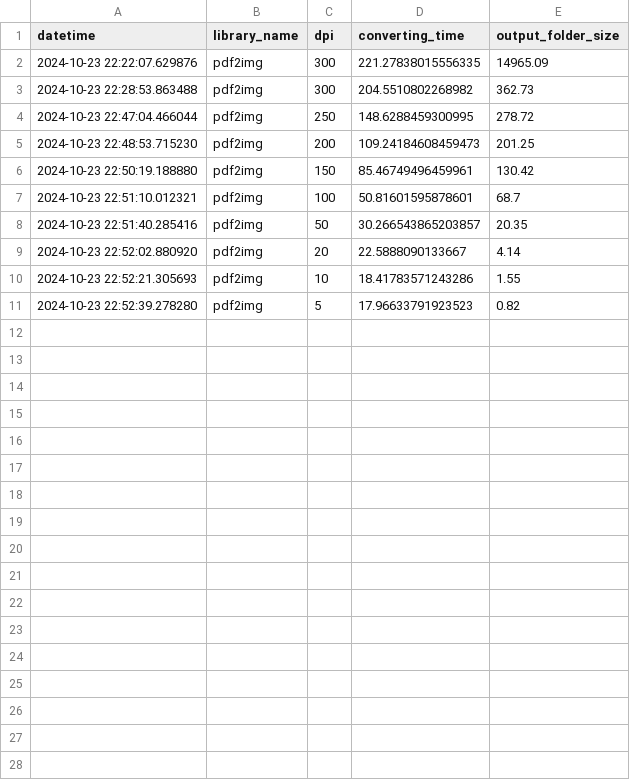
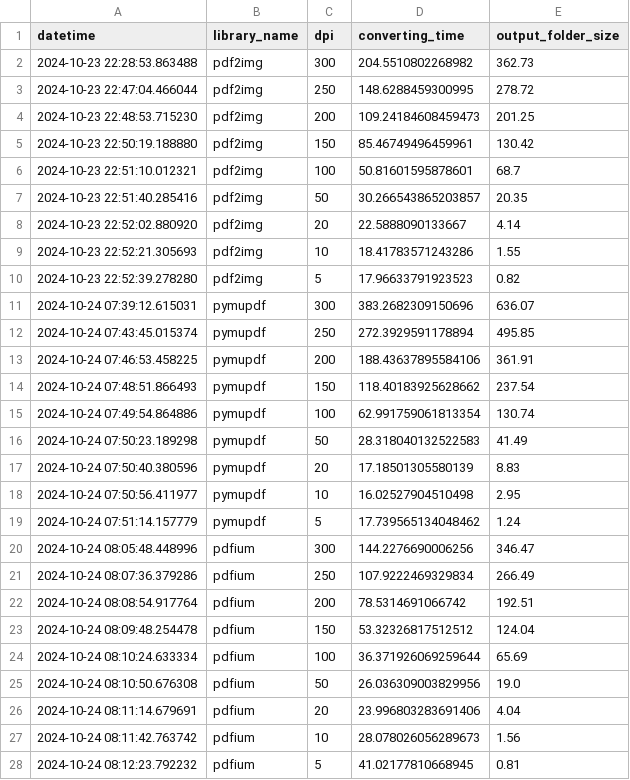
Before and after one commit to rasyidev/print-cost, a CSV file: datasets/result-log.csv, drawn as a sheet; removed rows and columns are numbered as before the commit, all else as after; the diff names each change by its address in the sheet, - before the commit and + after, or states it on an @@ line.

Commit message:
Add converting result for pymupdf and pdfium

```diff
--- a/datasets/result-log.csv
+++ b/datasets/result-log.csv
-row 2: 2024-10-23 22:22:07.629876 | pdf2img | 300 | 221.27838015556335 | 14965.09
+row 11: 2024-10-24 07:39:12.615031 | pymupdf | 300 | 383.2682309150696 | 636.07
+row 12: 2024-10-24 07:43:45.015374 | pymupdf | 250 | 272.3929591178894 | 495.85
+row 13: 2024-10-24 07:46:53.458225 | pymupdf | 200 | 188.43637895584106 | 361.91
+row 14: 2024-10-24 07:48:51.866493 | pymupdf | 150 | 118.40183925628662 | 237.54
+row 15: 2024-10-24 07:49:54.864886 | pymupdf | 100 | 62.991759061813354 | 130.74
+row 16: 2024-10-24 07:50:23.189298 | pymupdf | 50 | 28.318040132522583 | 41.49
+row 17: 2024-10-24 07:50:40.380596 | pymupdf | 20 | 17.18501305580139 | 8.83
+row 18: 2024-10-24 07:50:56.411977 | pymupdf | 10 | 16.02527904510498 | 2.95
+row 19: 2024-10-24 07:51:14.157779 | pymupdf | 5 | 17.739565134048462 | 1.24
+row 20: 2024-10-24 08:05:48.448996 | pdfium | 300 | 144.2276690006256 | 346.47
+row 21: 2024-10-24 08:07:36.379286 | pdfium | 250 | 107.9222469329834 | 266.49
+row 22: 2024-10-24 08:08:54.917764 | pdfium | 200 | 78.5314691066742 | 192.51
+row 23: 2024-10-24 08:09:48.254478 | pdfium | 150 | 53.32326817512512 | 124.04
+row 24: 2024-10-24 08:10:24.633334 | pdfium | 100 | 36.371926069259644 | 65.69
+row 25: 2024-10-24 08:10:50.676308 | pdfium | 50 | 26.036309003829956 | 19.0
+row 26: 2024-10-24 08:11:14.679691 | pdfium | 20 | 23.996803283691406 | 4.04
+row 27: 2024-10-24 08:11:42.763742 | pdfium | 10 | 28.078026056289673 | 1.56
+row 28: 2024-10-24 08:12:23.792232 | pdfium | 5 | 41.02177810668945 | 0.81
```
